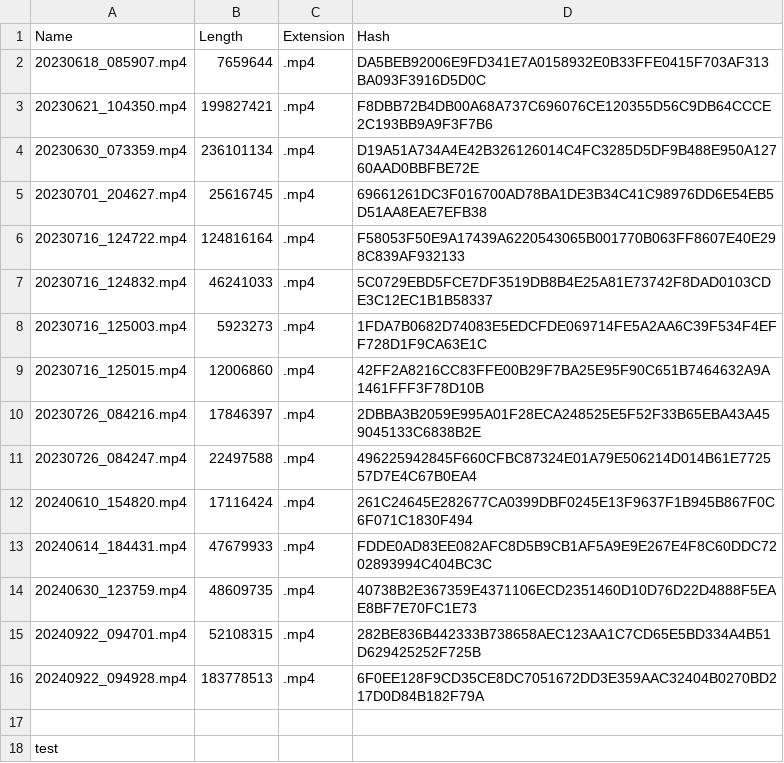
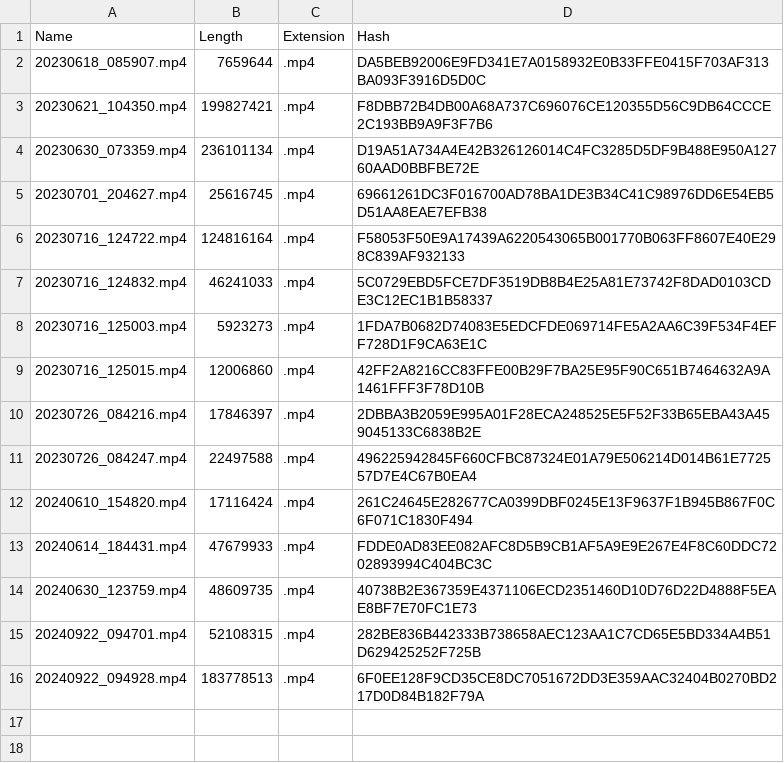
Before and after one commit to PatWickline/VideoOrganizer, a CSV file: TargetFilesMetaData.csv, drawn as a sheet.

Commit message:
moved target metadata to be tracked in the git folder

```diff
--- a/TargetFilesMetaData.csv
+++ b/TargetFilesMetaData.csv
@@ -16,3 +16 @@
 "20240922_094928.mp4","183778513",".mp4","6F0EE128F9CD35CE8DC7051672DD3E359AAC32404B0270BD217D0D84B182F79A"
-
-test
```
Also changed, not shown: 2 other files.
